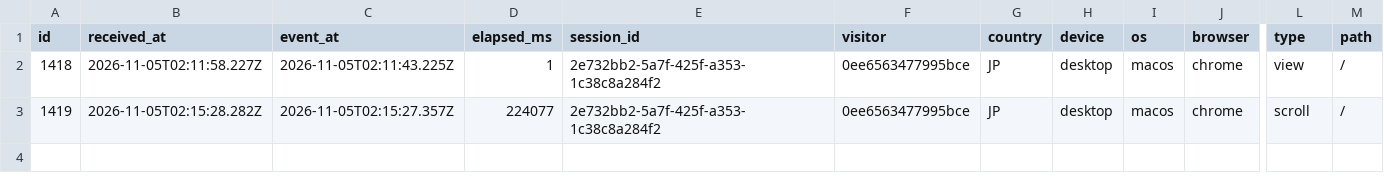
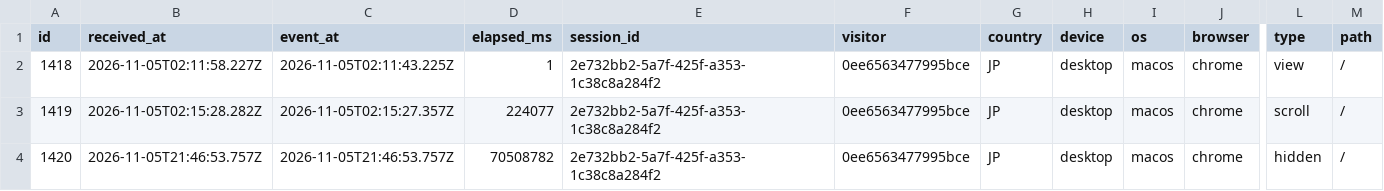
Before and after one commit to O0o-Yuta-Kimura-o0O/meme-coin-experiment, a CSV file: research/data/mikeneko/web_events.csv, drawn as a sheet; only a part is shown, gaps mark what is left out; rows hold the shown columns only; the diff names each change by its address in the sheet, - before the commit and + after, or states it on an @@ line.

```diff
--- a/research/data/mikeneko/web_events.csv
+++ b/research/data/mikeneko/web_events.csv
+row 4: 1420 | 2026-11-05T21:46:53.757Z | 2026-11-05T21:46:53.757Z | 70508782 | 2e732bb2-5a7f-425f-a353-1c38c8a284f2 | 0ee6563477995bce | JP | desktop | macos | chrome | hidden | /
```
